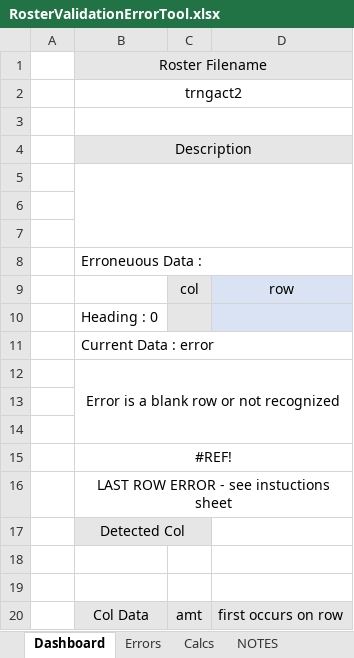
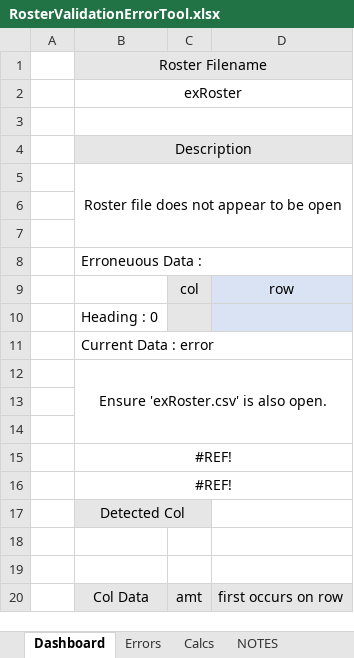
Before and after one commit to acornish123/NWEA_Roster_Validation_Error_Tool, an Excel workbook: RosterValidationErrorTool.xlsx, sheet Dashboard, drawn as a sheet; values as stored, in another font and other column widths than the file's, no borders; conditional formats not drawn; the diff names each change by its address in the sheet, - before the commit and + after, or states it on an @@ line.

```diff
--- a/RosterValidationErrorTool.xlsx (sheet Dashboard)
+++ b/RosterValidationErrorTool.xlsx (sheet Dashboard)
-B2: trngact2
+B2: exRoster
-B5: (empty)
+B5: Roster file does not appear to be open
-B12: Error is a blank row or not recognized
+B12: Ensure 'exRoster.csv' is also open.
-B16: LAST ROW ERROR - see instuctions sheet
+B16: #REF!
```
Also changed, not shown: sheet Calcs, sheet helpText, 11 other files.
